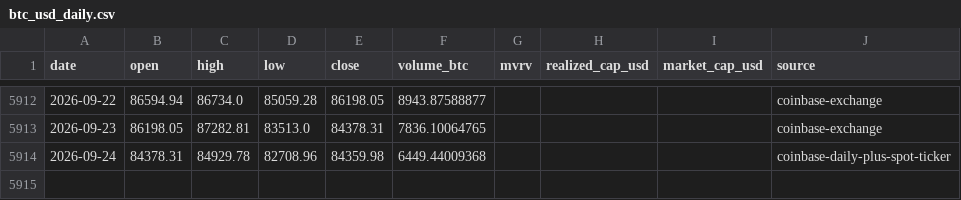
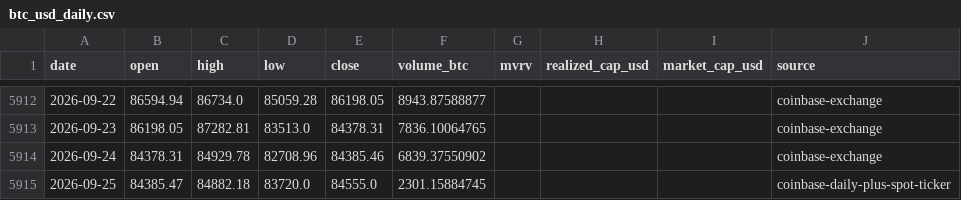
Before and after one commit to leescottd-crypto/Multi-Asset-Cycle-Dashboard, a CSV file: data/raw/btc_usd_daily.csv, drawn as a sheet; only a part is shown, gaps mark what is left out.

```diff
--- a/data/raw/btc_usd_daily.csv
+++ b/data/raw/btc_usd_daily.csv
@@ -5913,2 +5913,3 @@ date,open,high,low,close,volume_btc,mvrv,realized_cap_usd,market_cap_usd,source
 2026-09-23,86198.05,87282.81,83513.0,84378.31,7836.10064765,,,,coinbase-exchange
-2026-09-24,84378.31,84929.78,82708.96,84359.98,6449.44009368,,,,coinbase-daily-plus-spot-ticker
+2026-09-24,84378.31,84929.78,82708.96,84385.46,6839.37550902,,,,coinbase-exchange
+2026-09-25,84385.47,84882.18,83720.0,84555.0,2301.15884745,,,,coinbase-daily-plus-spot-ticker
```
Also changed, not shown: data/raw/btc.csv, data/raw/eth.csv, 55 other files.
